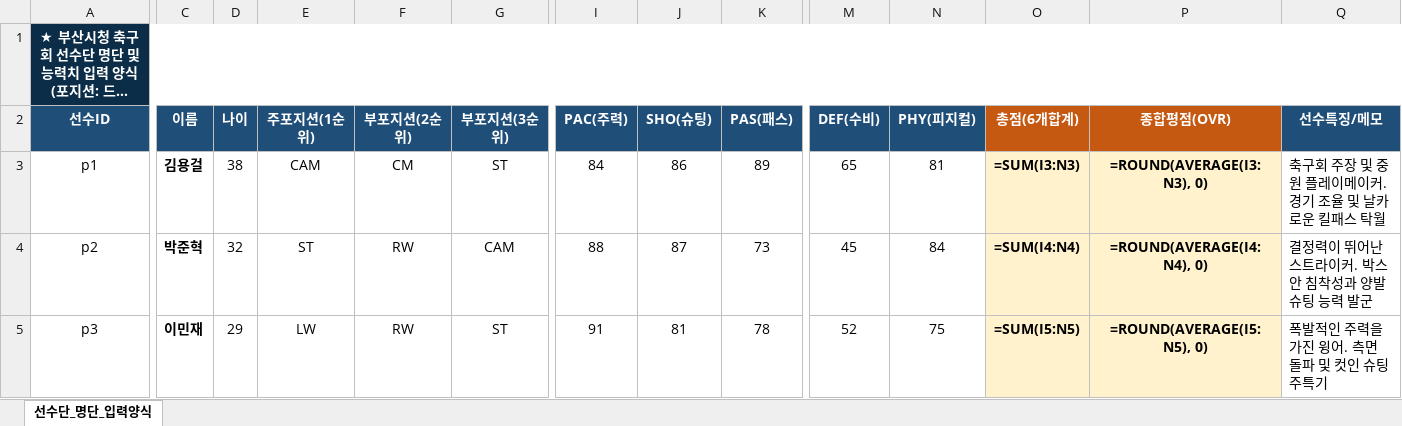
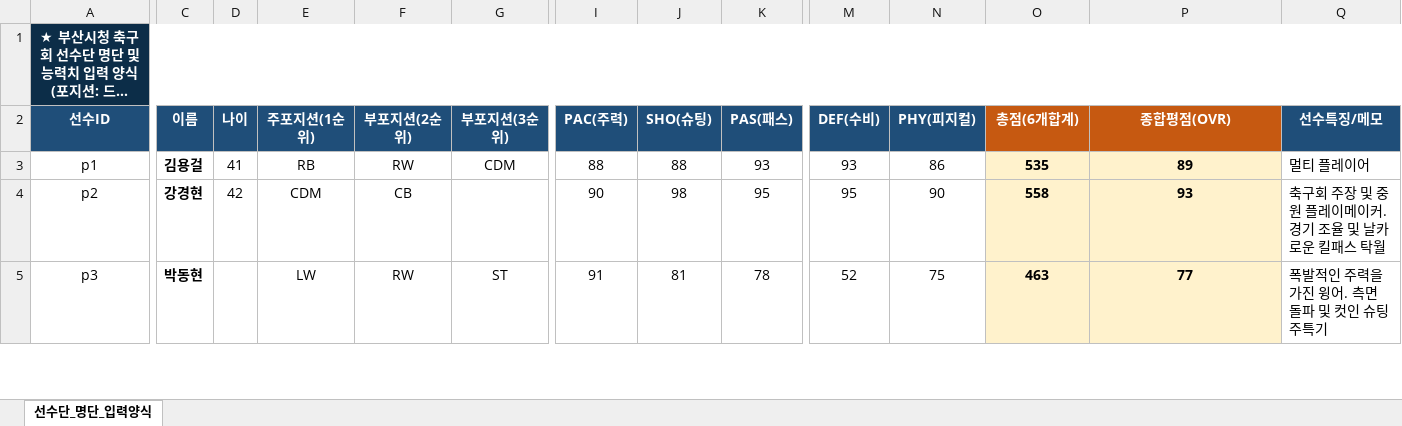
Before and after one commit to rladydrj1-gif/formation, an Excel workbook: 부산시청_축구회_선수명단_입력양식.xlsx, sheet 선수단_명단_입력양식, drawn as a sheet; only a part is shown, gaps mark what is left out; long unchanged cells end in …; values as stored, in another font and other column widths than the file's, no borders; formulas without a stored value are shown as written; the diff covers the shown part only; the diff names each change by its address in the sheet, - before the commit and + after, or states it on an @@ line.

```diff
--- a/부산시청_축구회_선수명단_입력양식.xlsx (sheet 선수단_명단_입력양식)
+++ b/부산시청_축구회_선수명단_입력양식.xlsx (sheet 선수단_명단_입력양식)
-D3 (나이): 38
+D3 (나이): 41
-E3 (주포지션(1순위)): CAM
+E3 (주포지션(1순위)): RB
-F3 (부포지션(2순위)): CM
+F3 (부포지션(2순위)): RW
-G3 (부포지션(3순위)): ST
+G3 (부포지션(3순위)): CDM
-I3 (PAC(주력)): 84
+I3 (PAC(주력)): 88
-J3 (SHO(슈팅)): 86
+J3 (SHO(슈팅)): 88
-K3 (PAS(패스)): 89
+K3 (PAS(패스)): 93
-M3 (DEF(수비)): 65
+M3 (DEF(수비)): 93
-N3 (PHY(피지컬)): 81
+N3 (PHY(피지컬)): 86
-O3 (총점(6개합계)): =SUM(I3:N3)
+O3 (총점(6개합계)): 535
-P3 (종합평점(OVR)): =ROUND(AVERAGE(I3:N3), 0)
+P3 (종합평점(OVR)): 89
-Q3 (선수특징/메모): 축구회 주장 및 중원 플레이메이커. 경기 조율 및 날카로운 킬패스 탁월
+Q3 (선수특징/메모): 멀티 플레이어
-C4 (이름): 박준혁
+C4 (이름): 강경현
-D4 (나이): 32
+D4 (나이): 42
-E4 (주포지션(1순위)): ST
+E4 (주포지션(1순위)): CDM
-F4 (부포지션(2순위)): RW
+F4 (부포지션(2순위)): CB
-G4 (부포지션(3순위)): CAM
+G4 (부포지션(3순위)): (empty)
-I4 (PAC(주력)): 88
+I4 (PAC(주력)): 90
-J4 (SHO(슈팅)): 87
+J4 (SHO(슈팅)): 98
-K4 (PAS(패스)): 73
+K4 (PAS(패스)): 95
-M4 (DEF(수비)): 45
+M4 (DEF(수비)): 95
-N4 (PHY(피지컬)): 84
+N4 (PHY(피지컬)): 90
-O4 (총점(6개합계)): =SUM(I4:N4)
+O4 (총점(6개합계)): 558
-P4 (종합평점(OVR)): =ROUND(AVERAGE(I4:N4), 0)
+P4 (종합평점(OVR)): 93
-Q4 (선수특징/메모): 결정력이 뛰어난 스트라이커. 박스 안 침착성과 양발 슈팅 능력 발군
+Q4 (선수특징/메모): 축구회 주장 및 중원 플레이메이커. 경기 조율 및 날카로운 킬패스 탁월
-C5 (이름): 이민재
+C5 (이름): 박동현
-D5 (나이): 29
+D5 (나이): (empty)
-O5 (총점(6개합계)): =SUM(I5:N5)
+O5 (총점(6개합계)): 463
-P5 (종합평점(OVR)): =ROUND(AVERAGE(I5:N5), 0)
+P5 (종합평점(OVR)): 77
```
Also changed, not shown: 112 edited cells elsewhere in this sheet, 10 other files.
